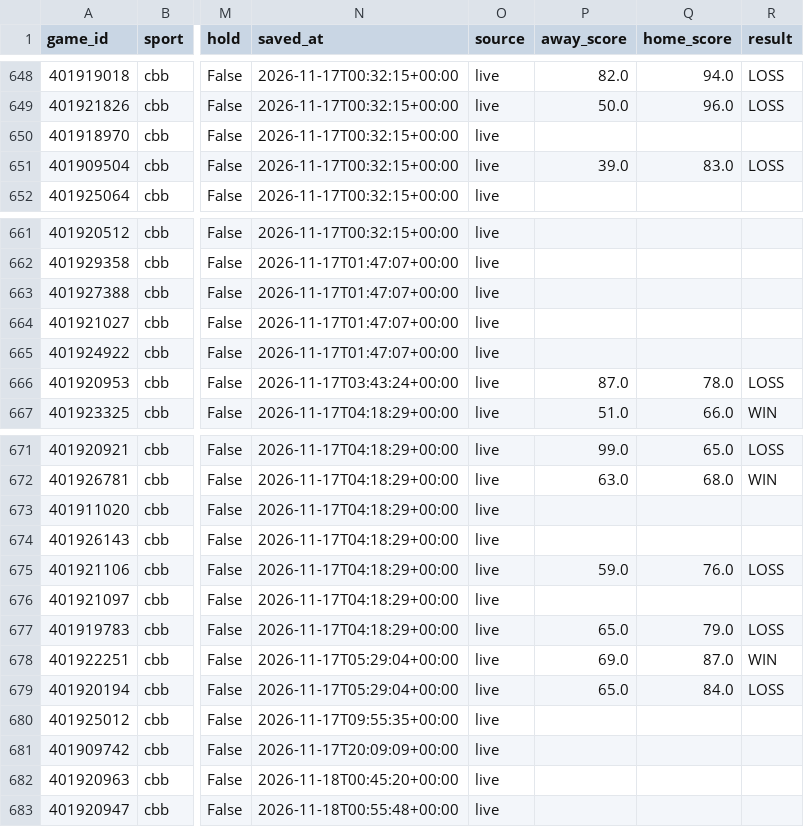
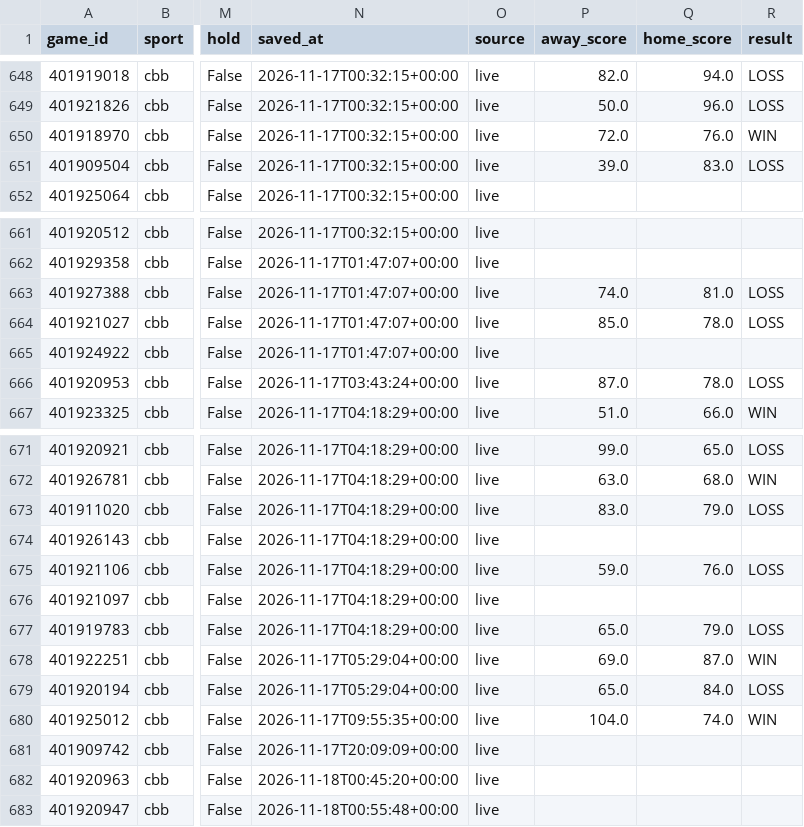
Before and after one commit to Seed808/theesness-data, a CSV file: model/ledger/firstline_cbb.csv, drawn as a sheet; only a part is shown, gaps mark what is left out; the diff names each change by its address in the sheet, - before the commit and + after, or states it on an @@ line.

```diff
--- a/model/ledger/firstline_cbb.csv
+++ b/model/ledger/firstline_cbb.csv
-P650 (away_score): (empty)
+P650 (away_score): 72.0
-Q650 (home_score): (empty)
+Q650 (home_score): 76.0
-R650 (result): (empty)
+R650 (result): WIN
-P663 (away_score): (empty)
+P663 (away_score): 74.0
-Q663 (home_score): (empty)
+Q663 (home_score): 81.0
-R663:R664 (result): (empty)
+R663:R664 (result): LOSS
-P664 (away_score): (empty)
+P664 (away_score): 85.0
-Q664 (home_score): (empty)
+Q664 (home_score): 78.0
-P673 (away_score): (empty)
+P673 (away_score): 83.0
-Q673 (home_score): (empty)
+Q673 (home_score): 79.0
-R673 (result): (empty)
+R673 (result): LOSS
-P680 (away_score): (empty)
+P680 (away_score): 104.0
-Q680 (home_score): (empty)
+Q680 (home_score): 74.0
-R680 (result): (empty)
+R680 (result): WIN
```
Also changed, not shown: model/ledger/cbb_locks.csv, model/ledger/cbb_locks_voids.csv, 25 other files.
